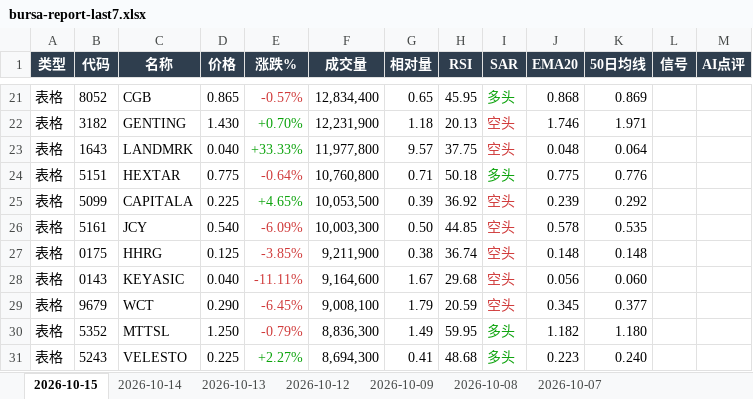
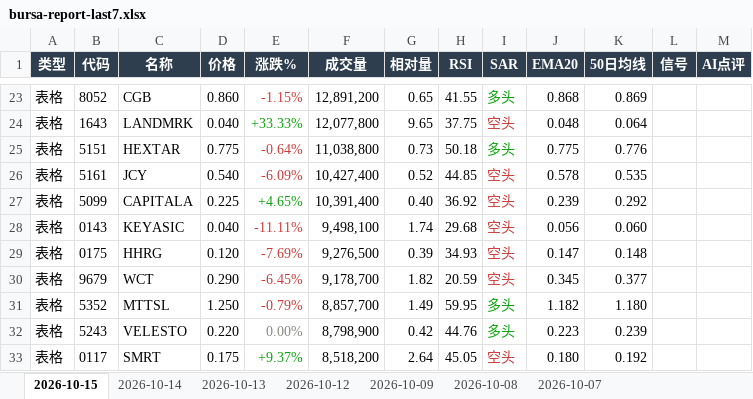
Before and after one commit to CJA231/Bursa-bot, an Excel workbook: docs/downloads/bursa-report-last7.xlsx, sheet 2026-10-15, drawn as a sheet; only a part is shown, gaps mark what is left out; values as stored, in another font and other column widths than the file's, no borders; removed rows and columns are numbered as before the commit, all else as after; the diff covers the shown part only; the diff names each change by its address in the sheet, - before the commit and + after, or states it on an @@ line.

```diff
--- a/docs/downloads/bursa-report-last7.xlsx (sheet 2026-10-15)
+++ b/docs/downloads/bursa-report-last7.xlsx (sheet 2026-10-15)
-D23 (价格): 0.865
+D23 (价格): 0.860
-E23 (涨跌%): -0.57%
+E23 (涨跌%): -1.15%
-F23 (成交量): 12,834,400
+F23 (成交量): 12,891,200
-H23 (RSI): 45.95
+H23 (RSI): 41.55
-row 22: 表格 | 3182 | GENTING | 1.430 | +0.70% | 12,231,900 | 1.18 | 20.13 | 空头 | 1.746 | 1.971
-F24 (成交量): 11,977,800
+F24 (成交量): 12,077,800
-G24 (相对量): 9.57
+G24 (相对量): 9.65
-F25 (成交量): 10,760,800
+F25 (成交量): 11,038,800
-G25 (相对量): 0.71
+G25 (相对量): 0.73
-row 25: 表格 | 5099 | CAPITALA | 0.225 | +4.65% | 10,053,500 | 0.39 | 36.92 | 空头 | 0.239 | 0.292
-F26 (成交量): 10,003,300
+F26 (成交量): 10,427,400
-G26 (相对量): 0.50
+G26 (相对量): 0.52
-row 27: 表格 | 0175 | HHRG | 0.125 | -3.85% | 9,211,900 | 0.38 | 36.74 | 空头 | 0.148 | 0.148
+row 27: 表格 | 5099 | CAPITALA | 0.225 | +4.65% | 10,391,400 | 0.40 | 36.92 | 空头 | 0.239 | 0.292
-F28 (成交量): 9,164,600
+F28 (成交量): 9,498,100
-G28 (相对量): 1.67
+G28 (相对量): 1.74
+row 29: 表格 | 0175 | HHRG | 0.120 | -7.69% | 9,276,500 | 0.39 | 34.93 | 空头 | 0.147 | 0.148
-F30 (成交量): 9,008,100
+F30 (成交量): 9,178,700
-G30 (相对量): 1.79
+G30 (相对量): 1.82
-F31 (成交量): 8,836,300
+F31 (成交量): 8,857,700
-D32 (价格): 0.225
+D32 (价格): 0.220
-E32 (涨跌%): +2.27%
+E32 (涨跌%): 0.00%
-E32 text colour: #0CA30C
+E32 text colour: #898781
-F32 (成交量): 8,694,300
+F32 (成交量): 8,798,900
-G32 (相对量): 0.41
+G32 (相对量): 0.42
-H32 (RSI): 48.68
+H32 (RSI): 44.76
-K32 (50日均线): 0.240
+K32 (50日均线): 0.239
+row 33: 表格 | 0117 | SMRT | 0.175 | +9.37% | 8,518,200 | 2.64 | 45.05 | 空头 | 0.180 | 0.192
```
Also changed, not shown: 61 added rows, 54 removed rows, 333 edited cells and cell formats elsewhere in this sheet, docs/downloads/2026-10-15/bursa-report-2026-10-15.xlsx, 15 other files.
